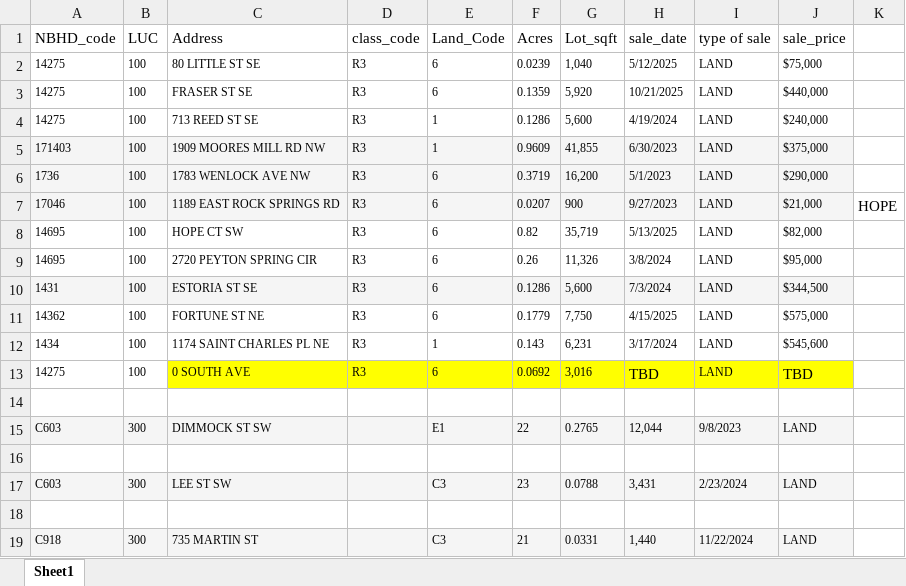
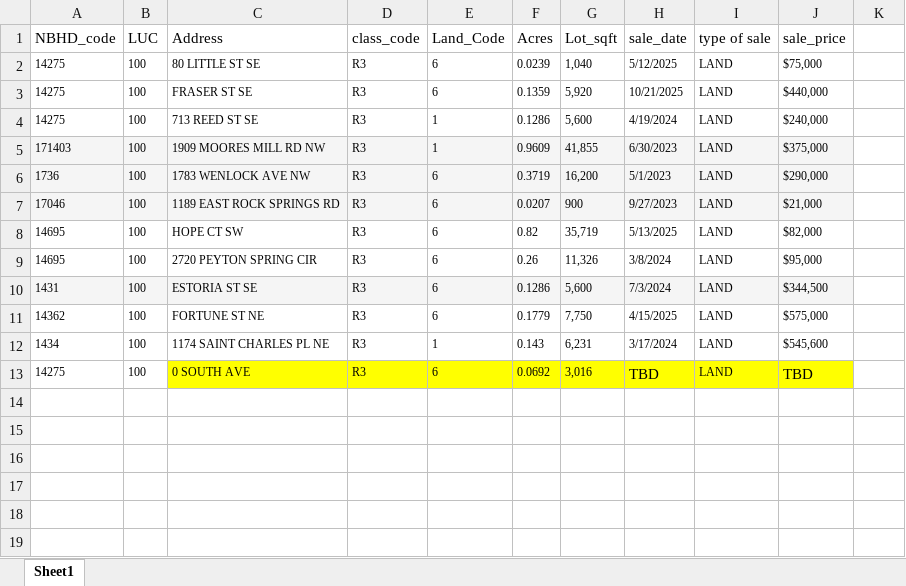
Before and after one commit to nicholeproduces/214-Microsite, an Excel workbook: docs/0 south ave land comps.xlsx, sheet Sheet1, drawn as a sheet; values as stored, in another font and other column widths than the file's, no borders; the diff names each change by its address in the sheet, - before the commit and + after, or states it on an @@ line.

```diff
--- a/docs/0 south ave land comps.xlsx (sheet Sheet1)
+++ b/docs/0 south ave land comps.xlsx (sheet Sheet1)
-K7: HOPE
+K7: (empty)
-row 14: (empty)
-row 15: C603 | 300 | DIMMOCK ST SW |  | E1 | 22 | 0.2765 | 12,044 | 9/8/2023 | LAND
-row 16: (empty)
-row 17: C603 | 300 | LEE ST SW |  | C3 | 23 | 0.0788 | 3,431 | 2/23/2024 | LAND
-row 18: (empty)
-row 19: C918 | 300 | 735 MARTIN ST |  | C3 | 21 | 0.0331 | 1,440 | 11/22/2024 | LAND
```
Also changed, not shown: 1 other file.
